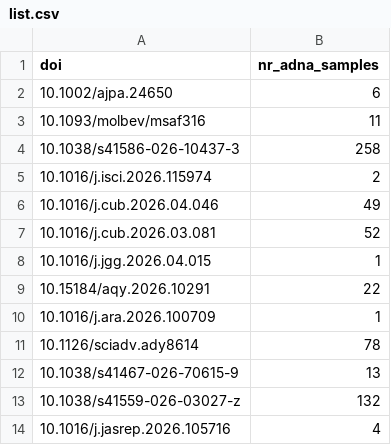
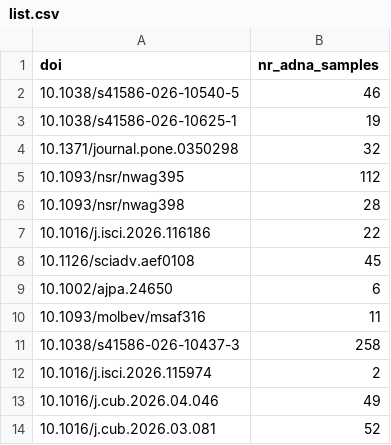
Before and after one commit to poseidon-framework/paper-directory, a CSV file: list.csv, drawn as a sheet; only a part is shown; the shorter side is filled out with more unchanged rows; the diff names each change by its address in the sheet, - before the commit and + after, or states it on an @@ line.

Commit message:
update of papers list

```diff
--- a/list.csv
+++ b/list.csv
+row 2: 10.1038/s41586-026-10540-5 | 46
+row 3: 10.1038/s41586-026-10625-1 | 19
+row 4: 10.1371/journal.pone.0350298 | 32
+row 5: 10.1093/nsr/nwag395 | 112
+row 6: 10.1093/nsr/nwag398 | 28
+row 7: 10.1016/j.isci.2026.116186 | 22
+row 8: 10.1126/sciadv.aef0108 | 45
```
